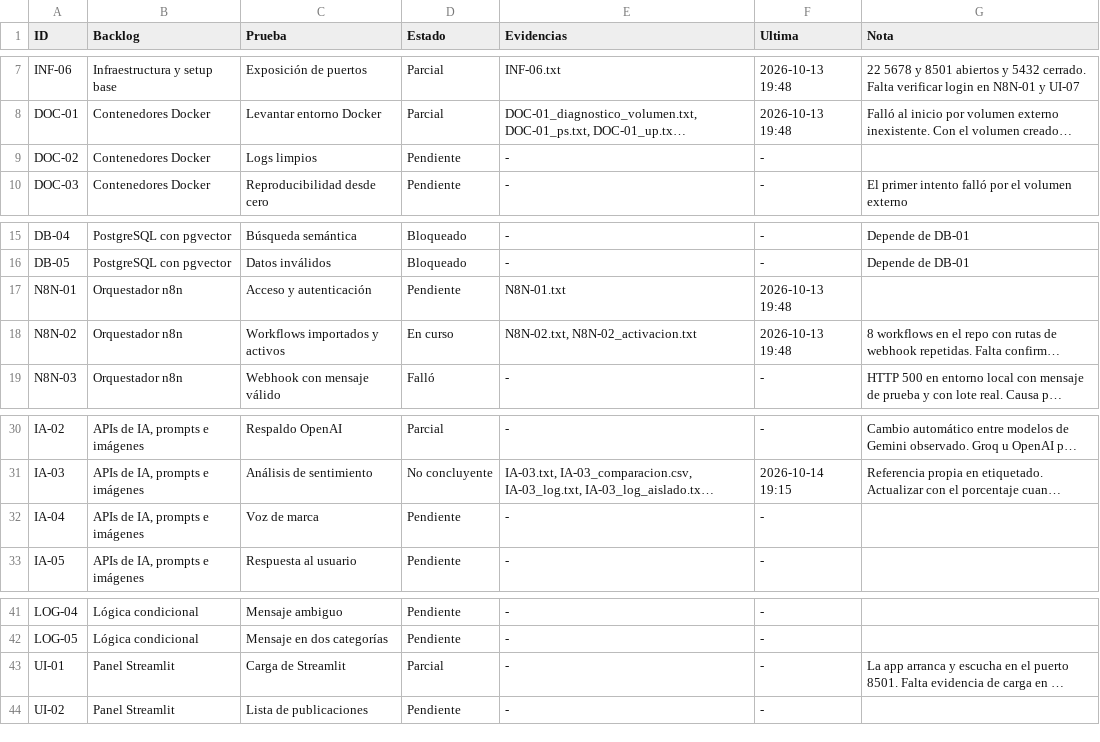
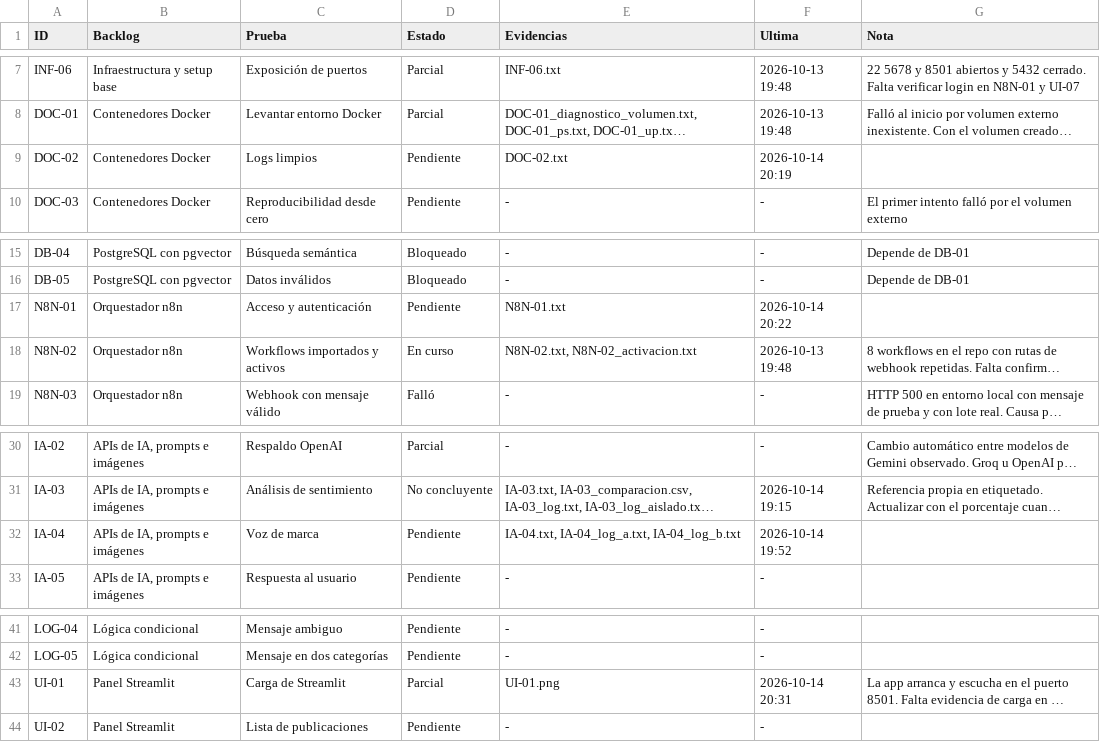
Before and after one commit to No-Country-simulation/G10-LATAM-equipo6-CommunityLab, a CSV file: qa/pruebas-funcionales/trazabilidad.csv, drawn as a sheet; only a part is shown, gaps mark what is left out; long unchanged cells end in …; the diff names each change by its address in the sheet, - before the commit and + after, or states it on an @@ line.

Commit message:
test(qa): agregar evidencias de logs, autenticación de n8n y carga de Streamlit

```diff
--- a/qa/pruebas-funcionales/trazabilidad.csv
+++ b/qa/pruebas-funcionales/trazabilidad.csv
-E9 (Evidencias): -
+E9 (Evidencias): DOC-02.txt
-F9 (Ultima): -
+F9 (Ultima): 2026-10-14 20:19
-F17 (Ultima): 2026-10-13 19:48
+F17 (Ultima): 2026-10-14 20:22
-E32 (Evidencias): -
+E32 (Evidencias): IA-04.txt, IA-04_log_a.txt, IA-04_log_b.txt
-F32 (Ultima): -
+F32 (Ultima): 2026-10-14 19:52
-E43 (Evidencias): -
+E43 (Evidencias): UI-01.png
-F43 (Ultima): -
+F43 (Ultima): 2026-10-14 20:31
```
Also changed, not shown: 4 other files.
